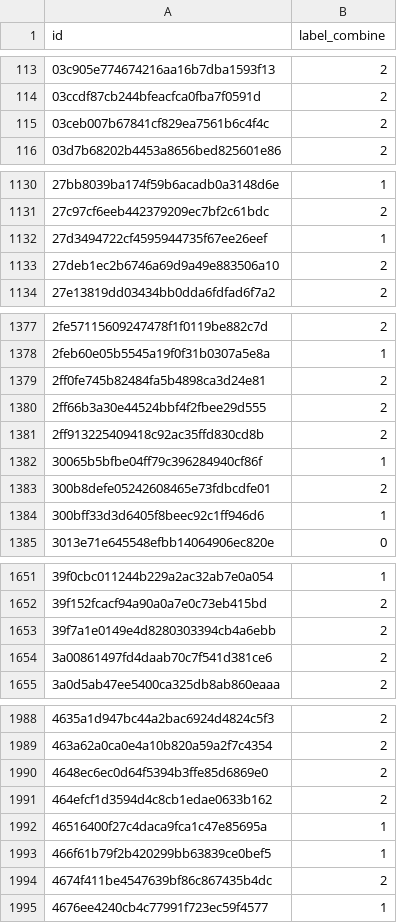
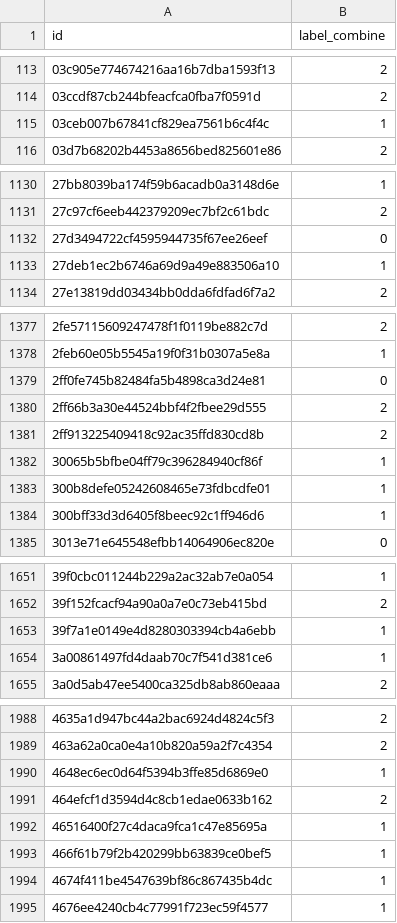
Before and after one commit to RenzoTsai/Machine-Learning-on-News-Sentiment, a CSV file: 灭世之瓜天上来_final.csv, drawn as a sheet; only a part is shown, gaps mark what is left out; the diff covers the shown part only.

Commit message:
update combine in preProcess.py & cutWord.py

```diff
--- a/灭世之瓜天上来_final.csv
+++ b/灭世之瓜天上来_final.csv
@@ -114,3 +114,3 @@ id,label_combine
 03ccdf87cb244bfeacfca0fba7f0591d,2
-03ceb007b67841cf829ea7561b6c4f4c,2
+03ceb007b67841cf829ea7561b6c4f4c,1
 03d7b68202b4453a8656bed825601e86,2
@@ -1131,4 +1131,4 @@ id,label_combine
 27c97cf6eeb442379209ec7bf2c61bdc,2
-27d3494722cf4595944735f67ee26eef,1
-27deb1ec2b6746a69d9a49e883506a10,2
+27d3494722cf4595944735f67ee26eef,0
+27deb1ec2b6746a69d9a49e883506a10,1
 27e13819dd03434bb0dda6fdfad6f7a2,2
@@ -1378,3 +1378,3 @@ id,label_combine
 2feb60e05b5545a19f0f31b0307a5e8a,1
-2ff0fe745b82484fa5b4898ca3d24e81,2
+2ff0fe745b82484fa5b4898ca3d24e81,0
 2ff66b3a30e44524bbf4f2fbee29d555,2
@@ -1382,3 +1382,3 @@ id,label_combine
 30065b5bfbe04ff79c396284940cf86f,1
-300b8defe05242608465e73fdbcdfe01,2
+300b8defe05242608465e73fdbcdfe01,1
 300bff33d3d6405f8beec92c1ff946d6,1
@@ -1652,4 +1652,4 @@ id,label_combine
 39f152fcacf94a90a0a7e0c73eb415bd,2
-39f7a1e0149e4d8280303394cb4a6ebb,2
-3a00861497fd4daab70c7f541d381ce6,2
+39f7a1e0149e4d8280303394cb4a6ebb,1
+3a00861497fd4daab70c7f541d381ce6,1
 3a0d5ab47ee5400ca325db8ab860eaaa,2
@@ -1989,3 +1989,3 @@ id,label_combine
 463a62a0ca0e4a10b820a59a2f7c4354,2
-4648ec6ec0d64f5394b3ffe85d6869e0,2
+4648ec6ec0d64f5394b3ffe85d6869e0,1
 464efcf1d3594d4c8cb1edae0633b162,2
@@ -1993,3 +1993,3 @@ id,label_combine
 466f61b79f2b420299bb63839ce0bef5,1
-4674f411be4547639bf86c867435b4dc,2
+4674f411be4547639bf86c867435b4dc,1
 4676ee4240cb4c77991f723ec59f4577,1
```
Also changed, not shown: 155 edited cells elsewhere in this file, 6 other files.
